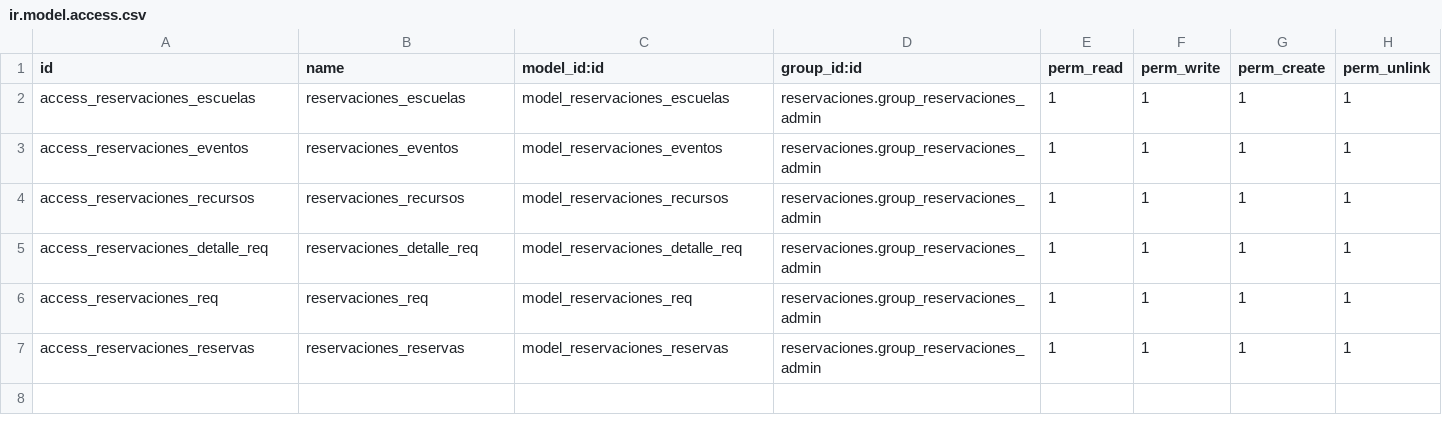
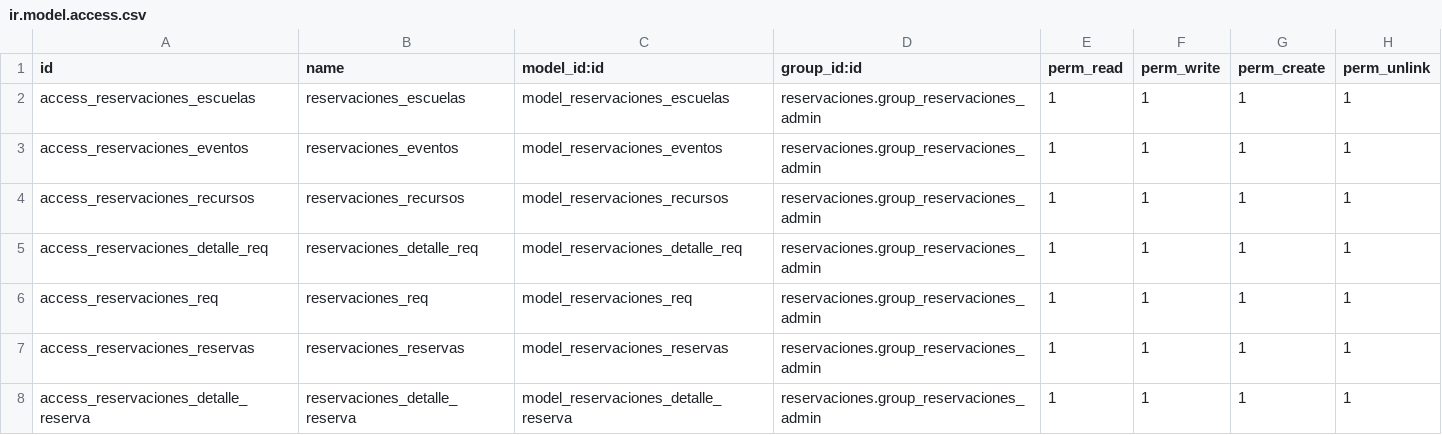
Before and after one commit to SOSTecnico/Odoo_PuceSD, a CSV file: custom_addons/Bitacora/reservaciones/security/ir.model.access.csv, drawn as a sheet.

Commit message:
Se genera modelo Reservas Detalles

```diff
--- a/custom_addons/Bitacora/reservaciones/security/ir.model.access.csv
+++ b/custom_addons/Bitacora/reservaciones/security/ir.model.access.csv
@@ -7 +7,2 @@ access_reservaciones_req,reservaciones_req,model_reservaciones_req,reservaciones
 access_reservaciones_reservas,reservaciones_reservas,model_reservaciones_reservas,reservaciones.group_reservaciones_admin,1,1,1,1
+access_reservaciones_detalle_reserva,reservaciones_detalle_reserva,model_reservaciones_detalle_reserva,reservaciones.group_reservaciones_admin,1,1,1,1
```
Also changed, not shown: 3 other files.
